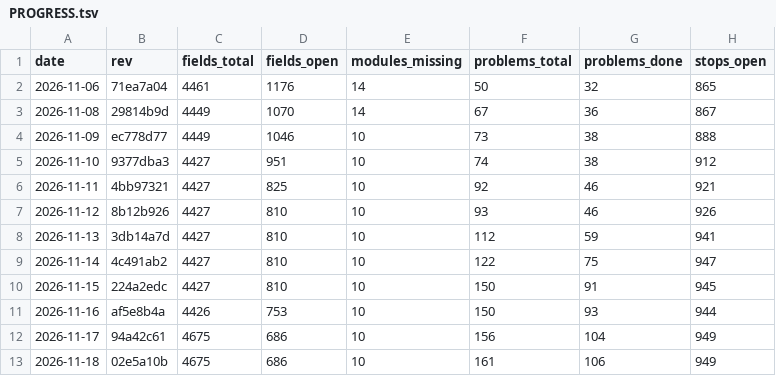
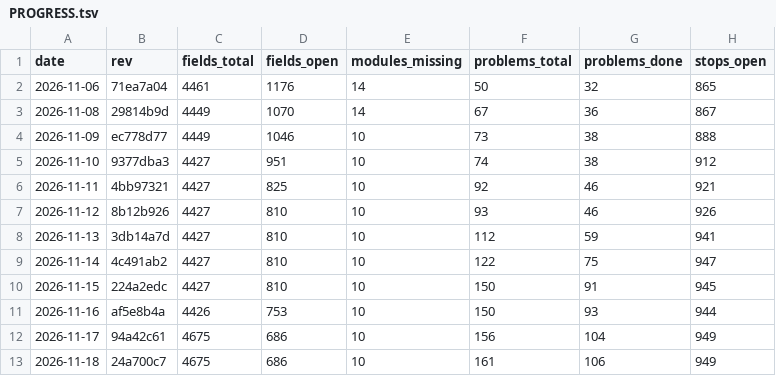
Before and after one commit to Bolebey/openbfme-godot, a TSV file: docs/ennorath/PROGRESS.tsv, drawn as a sheet; only a part is shown; the diff names each change by its address in the sheet, - before the commit and + after, or states it on an @@ line.

```diff
--- a/docs/ennorath/PROGRESS.tsv
+++ b/docs/ennorath/PROGRESS.tsv
-B13 (rev): 02e5a10b
+B13 (rev): 24a700c7
```
